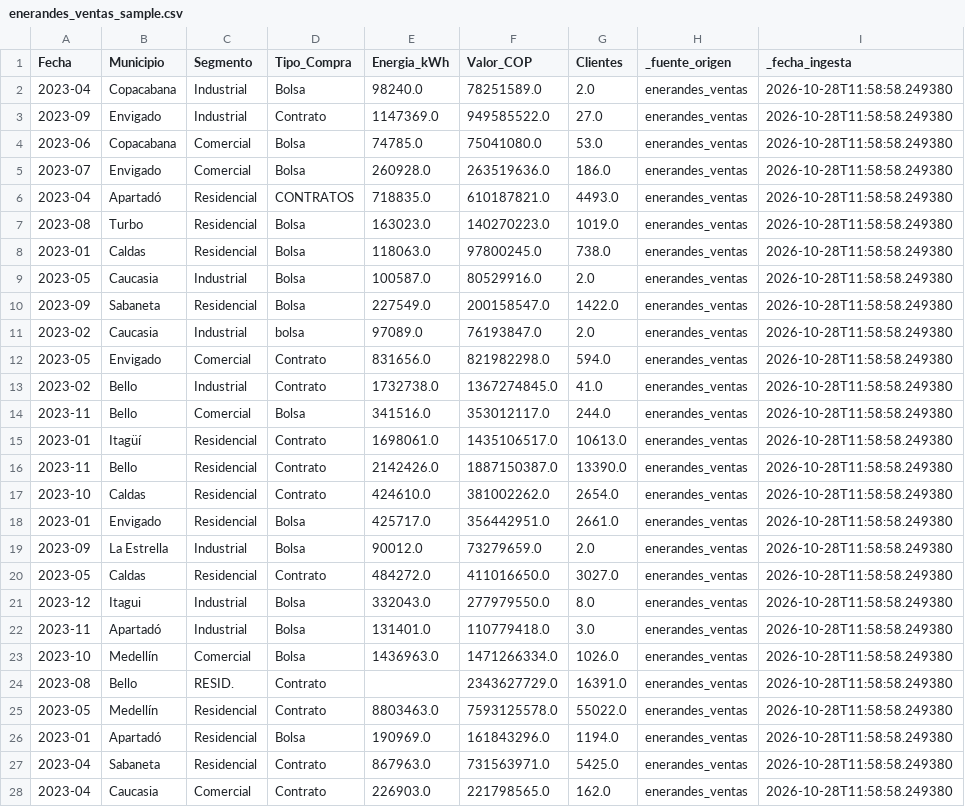
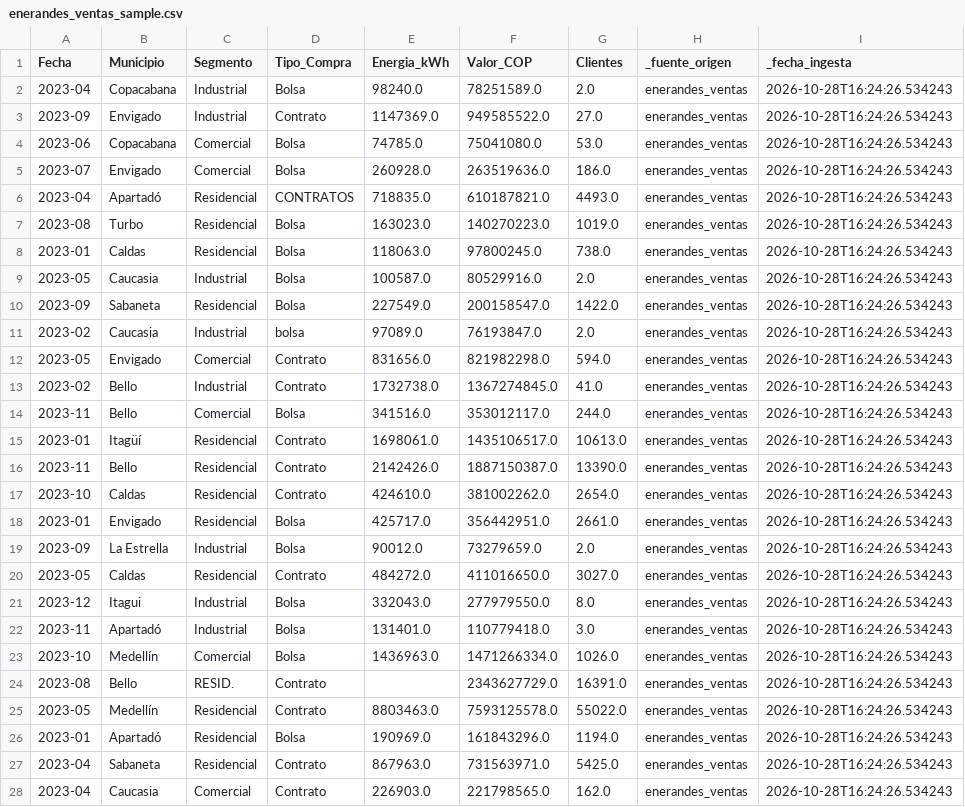
Before and after one commit to cristianvicioso/pi4-observatorio-energia-Vicioso, a CSV file: data/sample/enerandes_ventas_sample.csv, drawn as a sheet; only a part is shown; the diff covers the shown part only.

```diff
--- a/data/sample/enerandes_ventas_sample.csv
+++ b/data/sample/enerandes_ventas_sample.csv
@@ -1,28 +1,28 @@
 Fecha,Municipio,Segmento,Tipo_Compra,Energia_kWh,Valor_COP,Clientes,_fuente_origen,_fecha_ingesta
-2023-04,Copacabana,Industrial,Bolsa,98240.0,78251589.0,2.0,enerandes_ventas,2026-10-28T11:58:58.249380
-2023-09,Envigado,Industrial,Contrato,1147369.0,949585522.0,27.0,enerandes_ventas,2026-10-28T11:58:58.249380
-2023-06,Copacabana,Comercial,Bolsa,74785.0,75041080.0,53.0,enerandes_ventas,2026-10-28T11:58:58.249380
-2023-07,Envigado,Comercial,Bolsa,260928.0,263519636.0,186.0,enerandes_ventas,2026-10-28T11:58:58.249380
-2023-04,Apartadó,Residencial,CONTRATOS,718835.0,610187821.0,4493.0,enerandes_ventas,2026-10-28T11:58:58.249380
-2023-08,Turbo,Residencial,Bolsa,163023.0,140270223.0,1019.0,enerandes_ventas,2026-10-28T11:58:58.249380
-2023-01,Caldas,Residencial,Bolsa,118063.0,97800245.0,738.0,enerandes_ventas,2026-10-28T11:58:58.249380
-2023-05,Caucasia,Industrial,Bolsa,100587.0,80529916.0,2.0,enerandes_ventas,2026-10-28T11:58:58.249380
-2023-09,Sabaneta,Residencial,Bolsa,227549.0,200158547.0,1422.0,enerandes_ventas,2026-10-28T11:58:58.249380
-2023-02,Caucasia,Industrial,bolsa,97089.0,76193847.0,2.0,enerandes_ventas,2026-10-28T11:58:58.249380
-2023-05,Envigado,Comercial,Contrato,831656.0,821982298.0,594.0,enerandes_ventas,2026-10-28T11:58:58.249380
-2023-02,Bello,Industrial,Contrato,1732738.0,1367274845.0,41.0,enerandes_ventas,2026-10-28T11:58:58.249380
-2023-11,Bello,Comercial,Bolsa,341516.0,353012117.0,244.0,enerandes_ventas,2026-10-28T11:58:58.249380
-2023-01,Itagüí,Residencial,Contrato,1698061.0,1435106517.0,10613.0,enerandes_ventas,2026-10-28T11:58:58.249380
-2023-11,Bello,Residencial,Contrato,2142426.0,1887150387.0,13390.0,enerandes_ventas,2026-10-28T11:58:58.249380
-2023-10,Caldas,Residencial,Contrato,424610.0,381002262.0,2654.0,enerandes_ventas,2026-10-28T11:58:58.249380
-2023-01,Envigado,Residencial,Bolsa,425717.0,356442951.0,2661.0,enerandes_ventas,2026-10-28T11:58:58.249380
-2023-09,La Estrella,Industrial,Bolsa,90012.0,73279659.0,2.0,enerandes_ventas,2026-10-28T11:58:58.249380
-2023-05,Caldas,Residencial,Contrato,484272.0,411016650.0,3027.0,enerandes_ventas,2026-10-28T11:58:58.249380
-2023-12,Itagui,Industrial,Bolsa,332043.0,277979550.0,8.0,enerandes_ventas,2026-10-28T11:58:58.249380
-2023-11,Apartadó,Industrial,Bolsa,131401.0,110779418.0,3.0,enerandes_ventas,2026-10-28T11:58:58.249380
-2023-10,Medellín,Comercial,Bolsa,1436963.0,1471266334.0,1026.0,enerandes_ventas,2026-10-28T11:58:58.249380
-2023-08,Bello,RESID.,Contrato,,2343627729.0,16391.0,enerandes_ventas,2026-10-28T11:58:58.249380
-2023-05,Medellín,Residencial,Contrato,8803463.0,7593125578.0,55022.0,enerandes_ventas,2026-10-28T11:58:58.249380
-2023-01,Apartadó,Residencial,Bolsa,190969.0,161843296.0,1194.0,enerandes_ventas,2026-10-28T11:58:58.249380
-2023-04,Sabaneta,Residencial,Contrato,867963.0,731563971.0,5425.0,enerandes_ventas,2026-10-28T11:58:58.249380
-2023-04,Caucasia,Comercial ,Contrato,226903.0,221798565.0,162.0,enerandes_ventas,2026-10-28T11:58:58.249380
+2023-04,Copacabana,Industrial,Bolsa,98240.0,78251589.0,2.0,enerandes_ventas,2026-10-28T16:24:26.534243
+2023-09,Envigado,Industrial,Contrato,1147369.0,949585522.0,27.0,enerandes_ventas,2026-10-28T16:24:26.534243
+2023-06,Copacabana,Comercial,Bolsa,74785.0,75041080.0,53.0,enerandes_ventas,2026-10-28T16:24:26.534243
+2023-07,Envigado,Comercial,Bolsa,260928.0,263519636.0,186.0,enerandes_ventas,2026-10-28T16:24:26.534243
+2023-04,Apartadó,Residencial,CONTRATOS,718835.0,610187821.0,4493.0,enerandes_ventas,2026-10-28T16:24:26.534243
+2023-08,Turbo,Residencial,Bolsa,163023.0,140270223.0,1019.0,enerandes_ventas,2026-10-28T16:24:26.534243
+2023-01,Caldas,Residencial,Bolsa,118063.0,97800245.0,738.0,enerandes_ventas,2026-10-28T16:24:26.534243
+2023-05,Caucasia,Industrial,Bolsa,100587.0,80529916.0,2.0,enerandes_ventas,2026-10-28T16:24:26.534243
+2023-09,Sabaneta,Residencial,Bolsa,227549.0,200158547.0,1422.0,enerandes_ventas,2026-10-28T16:24:26.534243
+2023-02,Caucasia,Industrial,bolsa,97089.0,76193847.0,2.0,enerandes_ventas,2026-10-28T16:24:26.534243
+2023-05,Envigado,Comercial,Contrato,831656.0,821982298.0,594.0,enerandes_ventas,2026-10-28T16:24:26.534243
+2023-02,Bello,Industrial,Contrato,1732738.0,1367274845.0,41.0,enerandes_ventas,2026-10-28T16:24:26.534243
+2023-11,Bello,Comercial,Bolsa,341516.0,353012117.0,244.0,enerandes_ventas,2026-10-28T16:24:26.534243
+2023-01,Itagüí,Residencial,Contrato,1698061.0,1435106517.0,10613.0,enerandes_ventas,2026-10-28T16:24:26.534243
+2023-11,Bello,Residencial,Contrato,2142426.0,1887150387.0,13390.0,enerandes_ventas,2026-10-28T16:24:26.534243
+2023-10,Caldas,Residencial,Contrato,424610.0,381002262.0,2654.0,enerandes_ventas,2026-10-28T16:24:26.534243
+2023-01,Envigado,Residencial,Bolsa,425717.0,356442951.0,2661.0,enerandes_ventas,2026-10-28T16:24:26.534243
+2023-09,La Estrella,Industrial,Bolsa,90012.0,73279659.0,2.0,enerandes_ventas,2026-10-28T16:24:26.534243
+2023-05,Caldas,Residencial,Contrato,484272.0,411016650.0,3027.0,enerandes_ventas,2026-10-28T16:24:26.534243
+2023-12,Itagui,Industrial,Bolsa,332043.0,277979550.0,8.0,enerandes_ventas,2026-10-28T16:24:26.534243
+2023-11,Apartadó,Industrial,Bolsa,131401.0,110779418.0,3.0,enerandes_ventas,2026-10-28T16:24:26.534243
+2023-10,Medellín,Comercial,Bolsa,1436963.0,1471266334.0,1026.0,enerandes_ventas,2026-10-28T16:24:26.534243
+2023-08,Bello,RESID.,Contrato,,2343627729.0,16391.0,enerandes_ventas,2026-10-28T16:24:26.534243
+2023-05,Medellín,Residencial,Contrato,8803463.0,7593125578.0,55022.0,enerandes_ventas,2026-10-28T16:24:26.534243
+2023-01,Apartadó,Residencial,Bolsa,190969.0,161843296.0,1194.0,enerandes_ventas,2026-10-28T16:24:26.534243
+2023-04,Sabaneta,Residencial,Contrato,867963.0,731563971.0,5425.0,enerandes_ventas,2026-10-28T16:24:26.534243
+2023-04,Caucasia,Comercial ,Contrato,226903.0,221798565.0,162.0,enerandes_ventas,2026-10-28T16:24:26.534243
```
Also changed, not shown: 173 edited cells elsewhere in this file, data/sample/ideam_temperatura_sample.csv, data/sample/noaa_oni_index_sample.csv, 4 other files.
